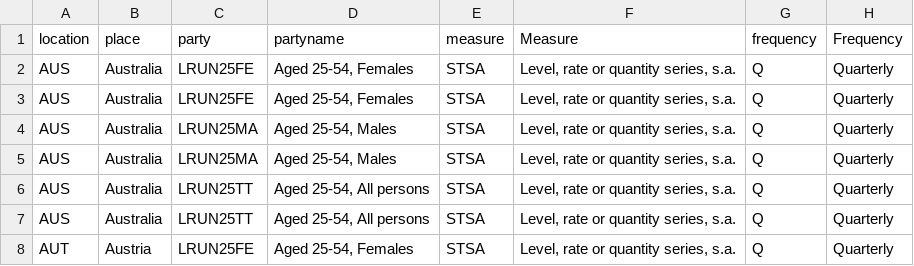
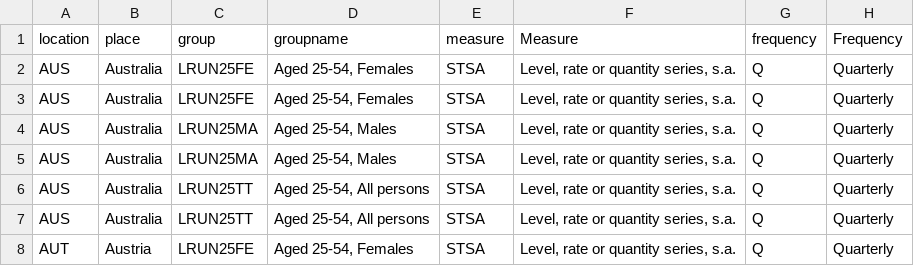
Before and after one commit to p12tzia/D3js-uk-political-donations, a CSV file: data/Unemployment_rate.csv, drawn as a sheet; only a part is shown; the diff names each change by its address in the sheet, - before the commit and + after, or states it on an @@ line.

Commit message:
Update Unemployment_rate.csv

```diff
--- a/data/Unemployment_rate.csv
+++ b/data/Unemployment_rate.csv
-C1: party
+C1: group
-D1: partyname
+D1: groupname
```
